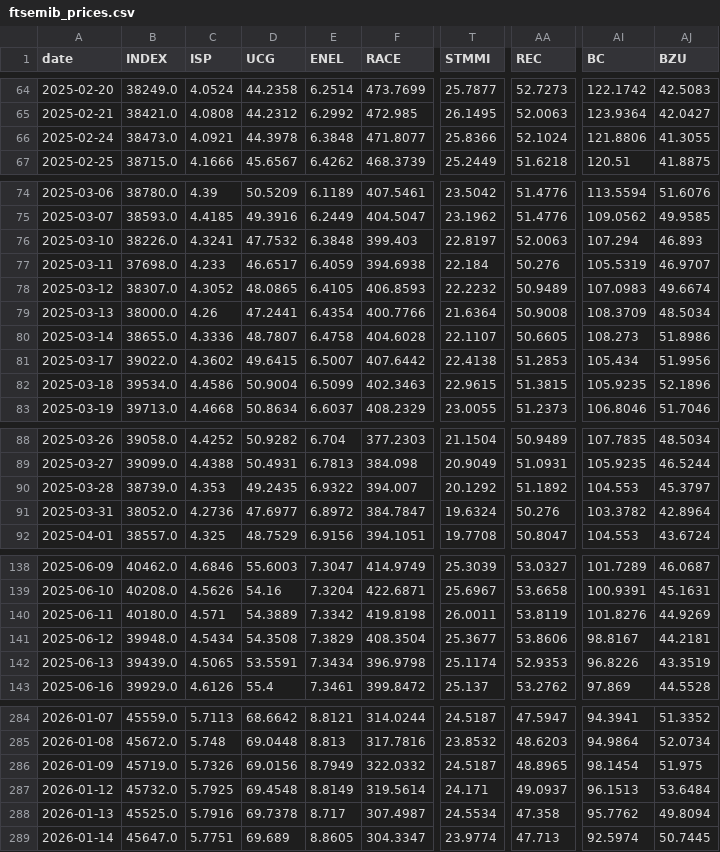
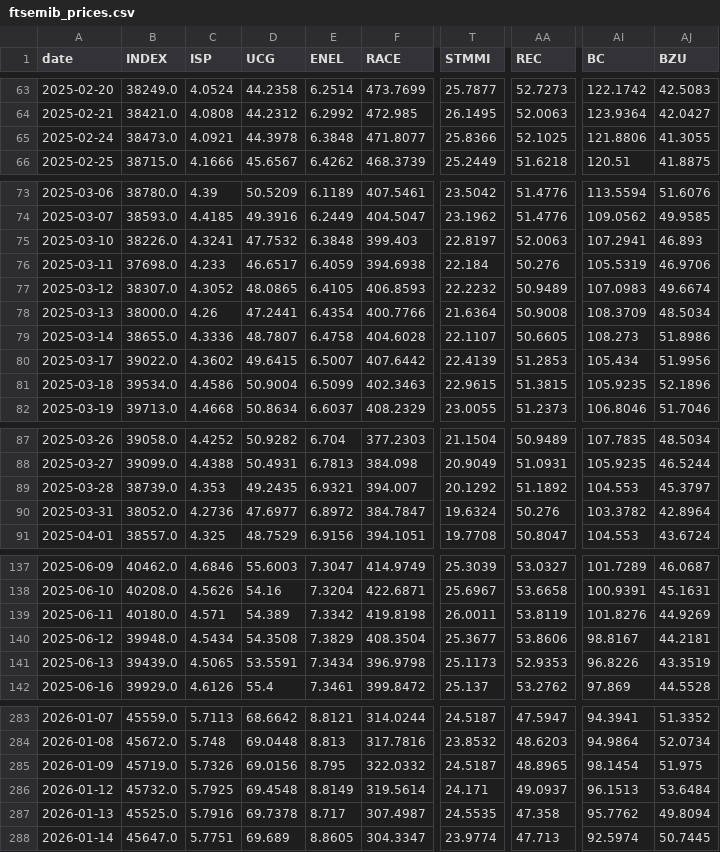
Before and after one commit to VerJokiel/FRANKFURT08, a CSV file: data/markets/ftsemib_prices.csv, drawn as a sheet; only a part is shown, gaps mark what is left out; addresses are those after the commit; the diff covers the shown part only; the diff names each change by its address in the sheet, - before the commit and + after, or states it on an @@ line.

```diff
--- a/data/markets/ftsemib_prices.csv
+++ b/data/markets/ftsemib_prices.csv
-AA65 (REC): 52.1024
+AA65 (REC): 52.1025
-AI75 (BC): 107.294
+AI75 (BC): 107.2941
-AJ76 (BZU): 46.9707
+AJ76 (BZU): 46.9706
-T80 (STMMI): 22.4138
+T80 (STMMI): 22.4139
-E89 (ENEL): 6.9322
+E89 (ENEL): 6.9321
-D139 (UCG): 54.3889
+D139 (UCG): 54.389
-T141 (STMMI): 25.1174
+T141 (STMMI): 25.1173
-E285 (ENEL): 8.7949
+E285 (ENEL): 8.795
-T287 (STMMI): 24.5534
+T287 (STMMI): 24.5535
```
Also changed, not shown: 1 added row, 2 removed rows and 13 edited cells elsewhere in this file, data/markets/cac40_prices.csv, data/markets/ftse100_prices.csv, 7 other files.
